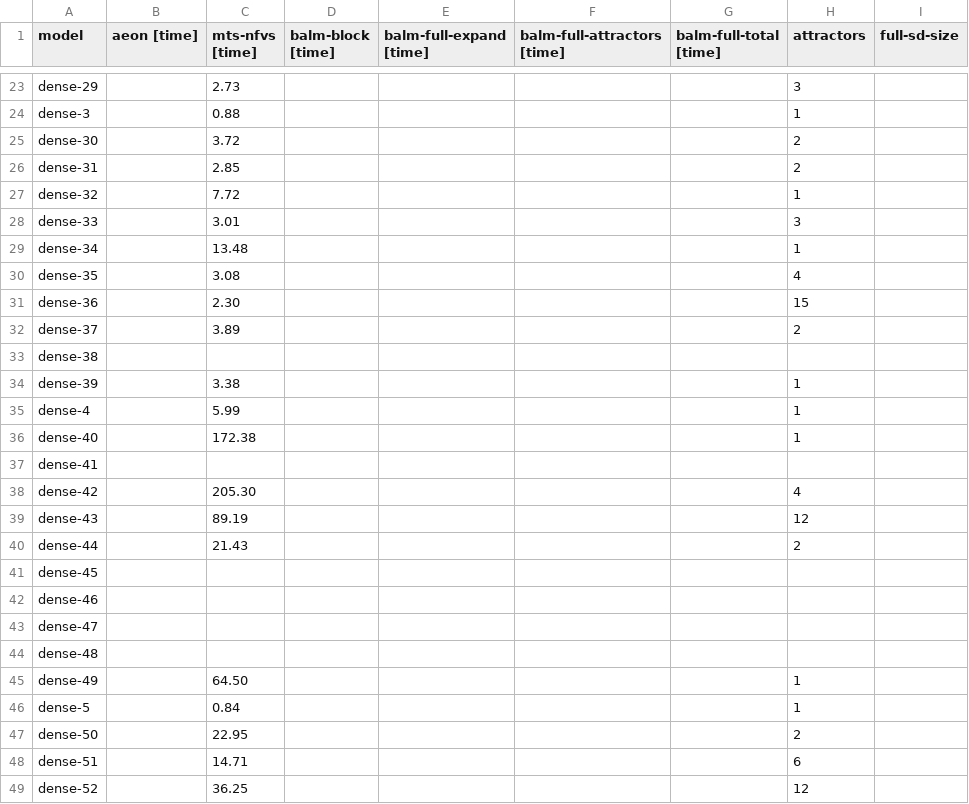
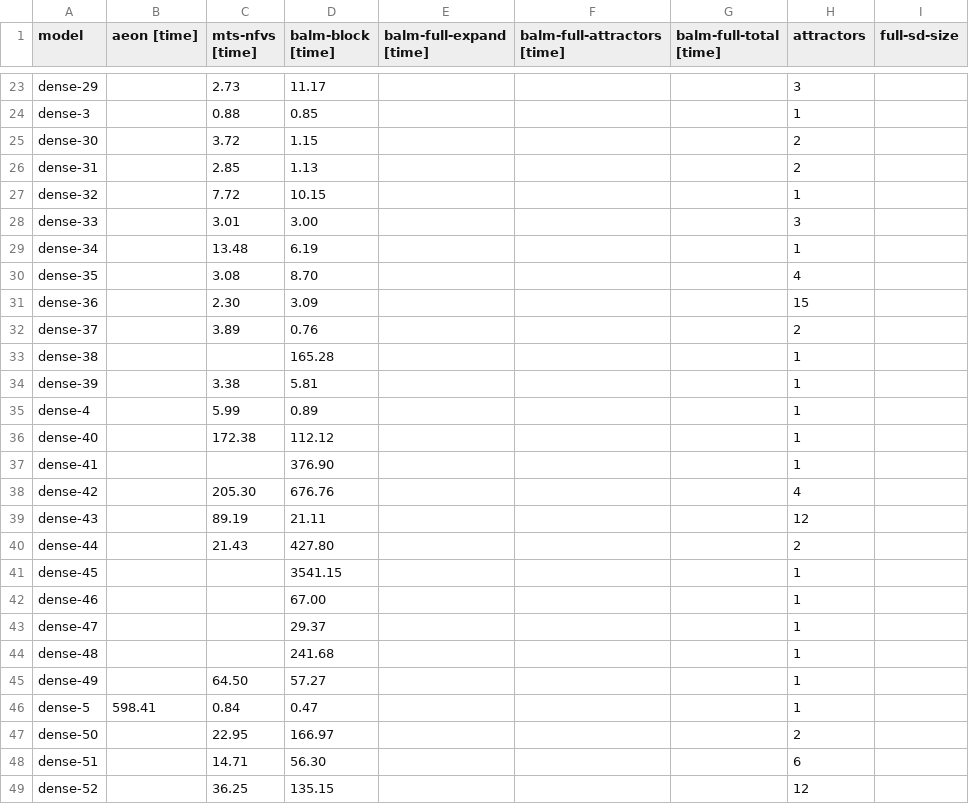
Before and after one commit to jcrozum/balm-analysis, a TSV file: benchmark/results-dense.tsv, drawn as a sheet; only a part is shown, gaps mark what is left out; the diff covers the shown part only; the diff names each change by its address in the sheet, - before the commit and + after, or states it on an @@ line.

```diff
--- a/benchmark/results-dense.tsv
+++ b/benchmark/results-dense.tsv
-D23 (balm-block [time]): (empty)
+D23 (balm-block [time]): 11.17
-D24 (balm-block [time]): (empty)
+D24 (balm-block [time]): 0.85
-D25 (balm-block [time]): (empty)
+D25 (balm-block [time]): 1.15
-D26 (balm-block [time]): (empty)
+D26 (balm-block [time]): 1.13
-D27 (balm-block [time]): (empty)
+D27 (balm-block [time]): 10.15
-D28 (balm-block [time]): (empty)
+D28 (balm-block [time]): 3.00
-D29 (balm-block [time]): (empty)
+D29 (balm-block [time]): 6.19
-D30 (balm-block [time]): (empty)
+D30 (balm-block [time]): 8.70
-D31 (balm-block [time]): (empty)
+D31 (balm-block [time]): 3.09
-D32 (balm-block [time]): (empty)
+D32 (balm-block [time]): 0.76
-D33 (balm-block [time]): (empty)
+D33 (balm-block [time]): 165.28
-H33 (attractors): (empty)
+H33 (attractors): 1
-D34 (balm-block [time]): (empty)
+D34 (balm-block [time]): 5.81
-D35 (balm-block [time]): (empty)
+D35 (balm-block [time]): 0.89
-D36 (balm-block [time]): (empty)
+D36 (balm-block [time]): 112.12
-D37 (balm-block [time]): (empty)
+D37 (balm-block [time]): 376.90
-H37 (attractors): (empty)
+H37 (attractors): 1
-D38 (balm-block [time]): (empty)
+D38 (balm-block [time]): 676.76
-D39 (balm-block [time]): (empty)
+D39 (balm-block [time]): 21.11
-D40 (balm-block [time]): (empty)
+D40 (balm-block [time]): 427.80
-D41 (balm-block [time]): (empty)
+D41 (balm-block [time]): 3541.15
-H41:H44 (attractors): (empty)
+H41:H44 (attractors): 1
-D42 (balm-block [time]): (empty)
+D42 (balm-block [time]): 67.00
-D43 (balm-block [time]): (empty)
+D43 (balm-block [time]): 29.37
-D44 (balm-block [time]): (empty)
+D44 (balm-block [time]): 241.68
-D45 (balm-block [time]): (empty)
+D45 (balm-block [time]): 57.27
-B46 (aeon [time]): (empty)
+B46 (aeon [time]): 598.41
-D46 (balm-block [time]): (empty)
+D46 (balm-block [time]): 0.47
-D47 (balm-block [time]): (empty)
+D47 (balm-block [time]): 166.97
-D48 (balm-block [time]): (empty)
+D48 (balm-block [time]): 56.30
-D49 (balm-block [time]): (empty)
+D49 (balm-block [time]): 135.15
```
Also changed, not shown: 51 edited cells elsewhere in this file, benchmark/results-ncf.tsv, benchmark/results-nk2.tsv, 25 other files.
